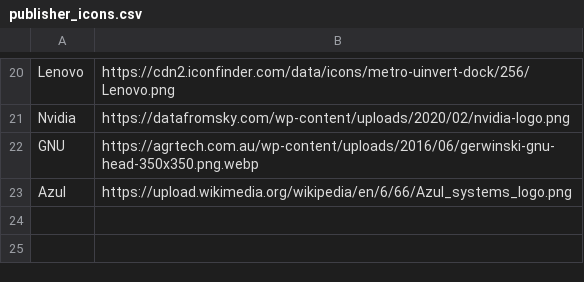
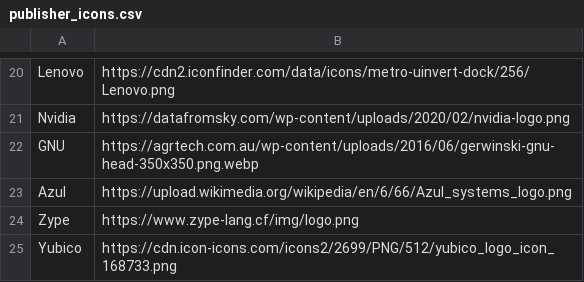
Before and after one commit to Wii42/wingetGUI_v2, a CSV file: assets/publisher_icons.csv, drawn as a sheet; only a part is shown, gaps mark what is left out.

```diff
--- a/assets/publisher_icons.csv
+++ b/assets/publisher_icons.csv
@@ -23 +23,3 @@ GNU,https://agrtech.com.au/wp-content/uploads/2016/06/gerwinski-gnu-head-350x350
 Azul,https://upload.wikimedia.org/wikipedia/en/6/66/Azul_systems_logo.png
+Zype,https://www.zype-lang.cf/img/logo.png
+Yubico,https://cdn.icon-icons.com/icons2/2699/PNG/512/yubico_logo_icon_168733.png
```
Also changed, not shown: assets/custom_icons.csv, 9 other files.
